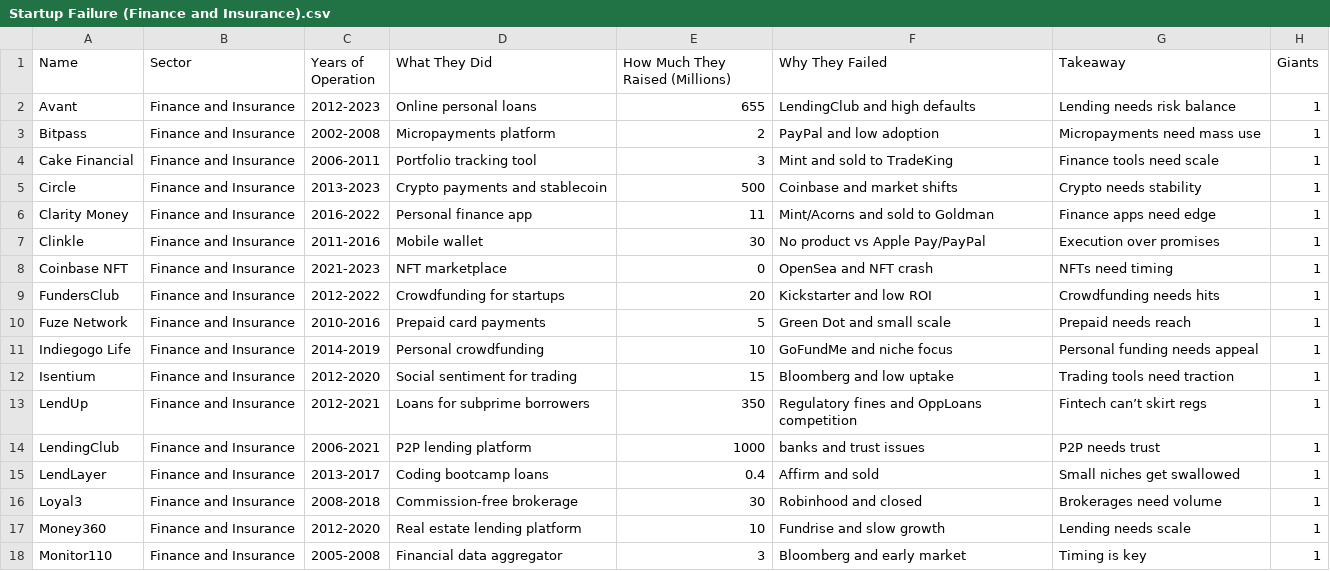
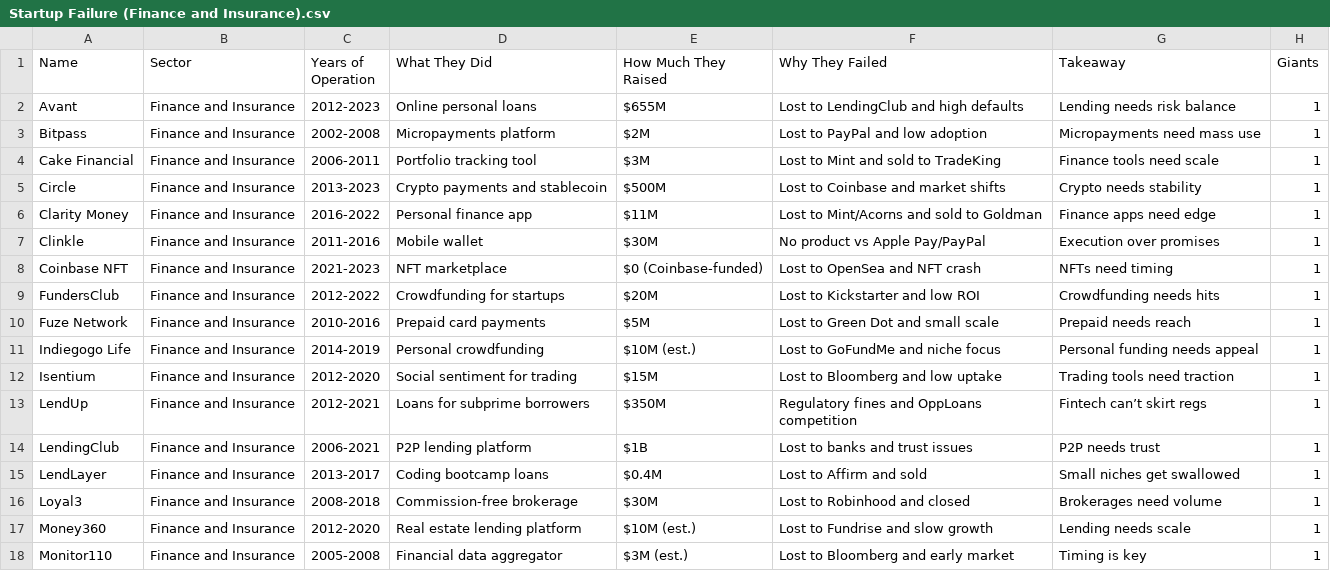
Before and after one commit to whosphong/Ai_Startup_Failure--UAMATH509, a CSV file: csv/Startup Failure (Finance and Insurance).csv, drawn as a sheet; only a part is shown; the diff covers the shown part only; the diff names each change by its address in the sheet, - before the commit and + after, or states it on an @@ line.

Commit message:
added finance

```diff
--- a/csv/Startup Failure (Finance and Insurance).csv
+++ b/csv/Startup Failure (Finance and Insurance).csv
-E1: How Much They Raised (Millions)
+E1: How Much They Raised
-E2 (How Much They Raised): 655
+E2 (How Much They Raised): $655M
-F2 (Why They Failed): LendingClub and high defaults
+F2 (Why They Failed): Lost to LendingClub and high defaults
-E3 (How Much They Raised): 2
+E3 (How Much They Raised): $2M
-F3 (Why They Failed): PayPal and low adoption
+F3 (Why They Failed): Lost to PayPal and low adoption
-E4 (How Much They Raised): 3
+E4 (How Much They Raised): $3M
-F4 (Why They Failed): Mint and sold to TradeKing
+F4 (Why They Failed): Lost to Mint and sold to TradeKing
-E5 (How Much They Raised): 500
+E5 (How Much They Raised): $500M
-F5 (Why They Failed): Coinbase and market shifts
+F5 (Why They Failed): Lost to Coinbase and market shifts
-E6 (How Much They Raised): 11
+E6 (How Much They Raised): $11M
-F6 (Why They Failed): Mint/Acorns and sold to Goldman
+F6 (Why They Failed): Lost to Mint/Acorns and sold to Goldman
-E7 (How Much They Raised): 30
+E7 (How Much They Raised): $30M
-E8 (How Much They Raised): 0
+E8 (How Much They Raised): $0 (Coinbase-funded)
-F8 (Why They Failed): OpenSea and NFT crash
+F8 (Why They Failed): Lost to OpenSea and NFT crash
-E9 (How Much They Raised): 20
+E9 (How Much They Raised): $20M
-F9 (Why They Failed): Kickstarter and low ROI
+F9 (Why They Failed): Lost to Kickstarter and low ROI
-E10 (How Much They Raised): 5
+E10 (How Much They Raised): $5M
-F10 (Why They Failed): Green Dot and small scale
+F10 (Why They Failed): Lost to Green Dot and small scale
-E11 (How Much They Raised): 10
+E11 (How Much They Raised): $10M (est.)
-F11 (Why They Failed): GoFundMe and niche focus
+F11 (Why They Failed): Lost to GoFundMe and niche focus
-E12 (How Much They Raised): 15
+E12 (How Much They Raised): $15M
-F12 (Why They Failed): Bloomberg and low uptake
+F12 (Why They Failed): Lost to Bloomberg and low uptake
-E13 (How Much They Raised): 350
+E13 (How Much They Raised): $350M
-E14 (How Much They Raised): 1000
+E14 (How Much They Raised): $1B
-F14 (Why They Failed): banks and trust issues
+F14 (Why They Failed): Lost to banks and trust issues
-E15 (How Much They Raised): 0.4
+E15 (How Much They Raised): $0.4M
-F15 (Why They Failed): Affirm and sold
+F15 (Why They Failed): Lost to Affirm and sold
-E16 (How Much They Raised): 30
+E16 (How Much They Raised): $30M
-F16 (Why They Failed): Robinhood and closed
+F16 (Why They Failed): Lost to Robinhood and closed
-E17 (How Much They Raised): 10
+E17 (How Much They Raised): $10M (est.)
-F17 (Why They Failed): Fundrise and slow growth
+F17 (Why They Failed): Lost to Fundrise and slow growth
-E18 (How Much They Raised): 3
+E18 (How Much They Raised): $3M (est.)
-F18 (Why They Failed): Bloomberg and early market
+F18 (Why They Failed): Lost to Bloomberg and early market
```
Also changed, not shown: 60 edited cells elsewhere in this file.
